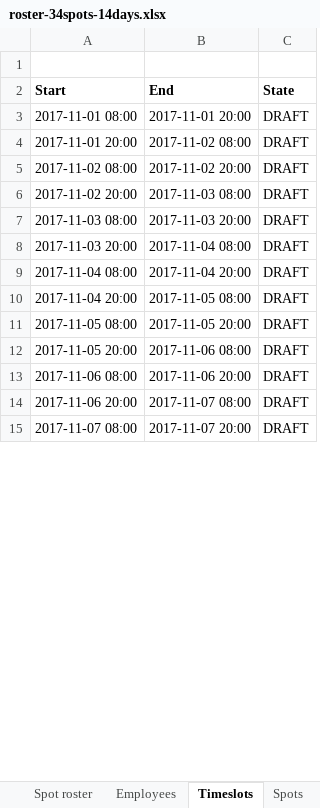
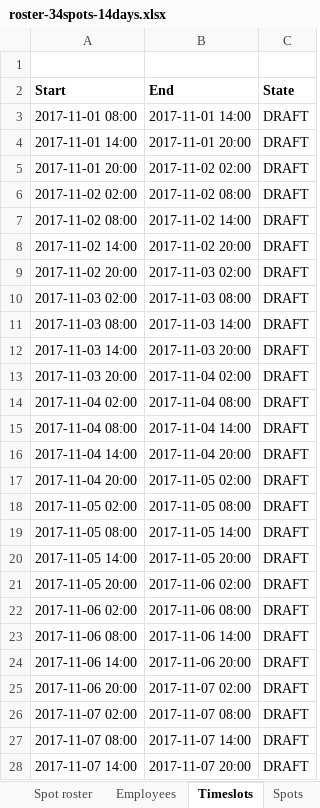
Before and after one commit to gitr32/DutyRoster, an Excel workbook: optaplanner-training-lab902-solution/data/workerrostering/import/roster-34spots-14days.xlsx, sheet Timeslots, drawn as a sheet; only a part is shown; values as stored, in another font and other column widths than the file's, no borders; addresses are those after the commit; the diff covers the shown part only; the diff names each change by its address in the sheet, - before the commit and + after, or states it on an @@ line.

```diff
--- a/optaplanner-training-lab902-solution/data/workerrostering/import/roster-34spots-14days.xlsx (sheet Timeslots)
+++ b/optaplanner-training-lab902-solution/data/workerrostering/import/roster-34spots-14days.xlsx (sheet Timeslots)
-B3 (End): 2017-11-01 20:00
+B3 (End): 2017-11-01 14:00
+row 4: 2017-11-01 14:00 | 2017-11-01 20:00 | DRAFT
-B5 (End): 2017-11-02 08:00
+B5 (End): 2017-11-02 02:00
+row 6: 2017-11-02 02:00 | 2017-11-02 08:00 | DRAFT
-B7 (End): 2017-11-02 20:00
+B7 (End): 2017-11-02 14:00
+row 8: 2017-11-02 14:00 | 2017-11-02 20:00 | DRAFT
-B9 (End): 2017-11-03 08:00
+B9 (End): 2017-11-03 02:00
+row 10: 2017-11-03 02:00 | 2017-11-03 08:00 | DRAFT
-B11 (End): 2017-11-03 20:00
+B11 (End): 2017-11-03 14:00
+row 12: 2017-11-03 14:00 | 2017-11-03 20:00 | DRAFT
-B13 (End): 2017-11-04 08:00
+B13 (End): 2017-11-04 02:00
+row 14: 2017-11-04 02:00 | 2017-11-04 08:00 | DRAFT
-B15 (End): 2017-11-04 20:00
+B15 (End): 2017-11-04 14:00
+row 16: 2017-11-04 14:00 | 2017-11-04 20:00 | DRAFT
-B17 (End): 2017-11-05 08:00
+B17 (End): 2017-11-05 02:00
+row 18: 2017-11-05 02:00 | 2017-11-05 08:00 | DRAFT
-B19 (End): 2017-11-05 20:00
+B19 (End): 2017-11-05 14:00
+row 20: 2017-11-05 14:00 | 2017-11-05 20:00 | DRAFT
-B21 (End): 2017-11-06 08:00
+B21 (End): 2017-11-06 02:00
+row 22: 2017-11-06 02:00 | 2017-11-06 08:00 | DRAFT
-B23 (End): 2017-11-06 20:00
+B23 (End): 2017-11-06 14:00
+row 24: 2017-11-06 14:00 | 2017-11-06 20:00 | DRAFT
-B25 (End): 2017-11-07 08:00
+B25 (End): 2017-11-07 02:00
+row 26: 2017-11-07 02:00 | 2017-11-07 08:00 | DRAFT
-B27 (End): 2017-11-07 20:00
+B27 (End): 2017-11-07 14:00
+row 28: 2017-11-07 14:00 | 2017-11-07 20:00 | DRAFT
```
Also changed, not shown: 13 removed rows and 3 edited cells elsewhere in this sheet, sheet Employees, sheet Employee roster, sheet Spot roster, 2 other files.
